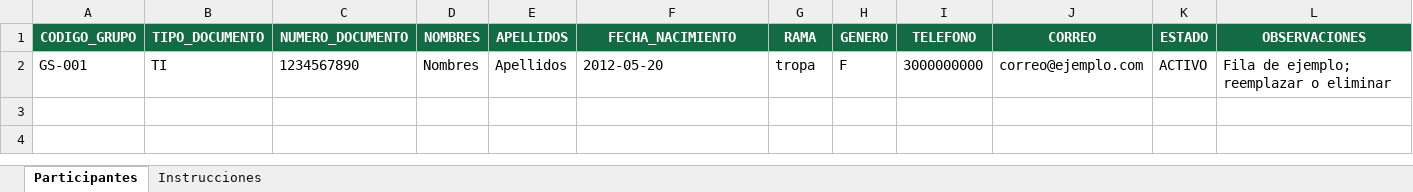
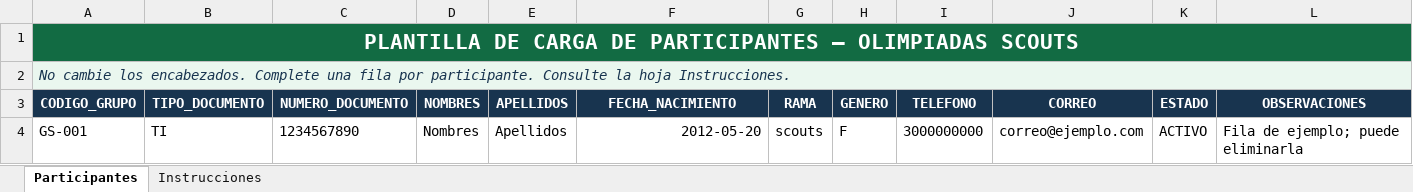
Before and after one commit to dvillaal/olimpiadas-ras, an Excel workbook: _mock/plantilla_participantes.xlsx, sheet Participantes, drawn as a sheet; values as stored, in another font and other column widths than the file's, no borders; addresses are those after the commit; the diff names each change by its address in the sheet, - before the commit and + after, or states it on an @@ line.

```diff
--- a/_mock/plantilla_participantes.xlsx (sheet Participantes)
+++ b/_mock/plantilla_participantes.xlsx (sheet Participantes)
+row 1: PLANTILLA DE CARGA DE PARTICIPANTES – OLIMPIADAS SCOUTS
+row 2: No cambie los encabezados. Complete una fila por participante. Consulte la hoja Instrucciones.
-A3:L3 fill: #126B43
+A3:L3 fill: #18344F
-F4 alignment: left
+F4 alignment: right
-G4 (RAMA): tropa
+G4 (RAMA): scouts
-L4 (OBSERVACIONES): Fila de ejemplo; reemplazar o eliminar
+L4 (OBSERVACIONES): Fila de ejemplo; puede eliminarla
```
Also changed, not shown: sheet Instrucciones, 48 other files.
